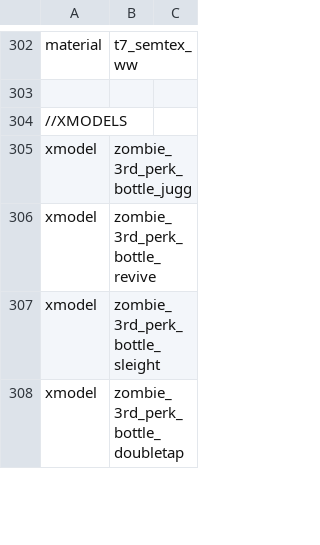
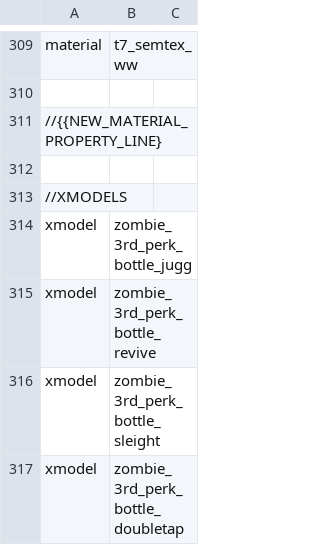
Before and after one commit to jhw2167/BO1-Reimagined-hotfitx, a CSV file: mod.csv, drawn as a sheet; only a part is shown, gaps mark what is left out; the diff covers the shown part only.

```diff
--- a/mod.csv
+++ b/mod.csv
@@ -303,2 +310,4 @@ material,t7_semtex_ww
 
+//{{NEW_MATERIAL_PROPERTY_LINE}
+
 //XMODELS
```
Also changed, not shown: 14 added rows and 1 edited cell elsewhere in this file, 11 other files.
